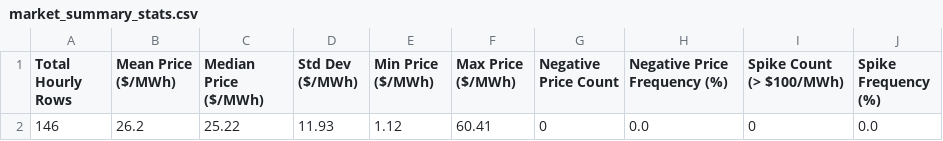
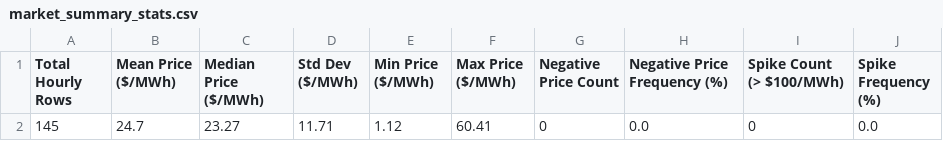
Before and after one commit to sebastiankloder-web/ercot-power-risk-analytics, a CSV file: results/tables/market_summary_stats.csv, drawn as a sheet.

```diff
--- a/results/tables/market_summary_stats.csv
+++ b/results/tables/market_summary_stats.csv
@@ -1,2 +1,2 @@
 Total Hourly Rows,Mean Price ($/MWh),Median Price ($/MWh),Std Dev ($/MWh),Min Price ($/MWh),Max Price ($/MWh),Negative Price Count,Negative Price Frequency (%),Spike Count (> $100/MWh),Spike Frequency (%)
-146,26.2,25.22,11.93,1.12,60.41,0,0.0,0,0.0
+145,24.7,23.27,11.71,1.12,60.41,0,0.0,0,0.0
```
Also changed, not shown: data/processed/hourly_prices.csv, data/raw/ercot_rtm_real.csv, 6 other files.
